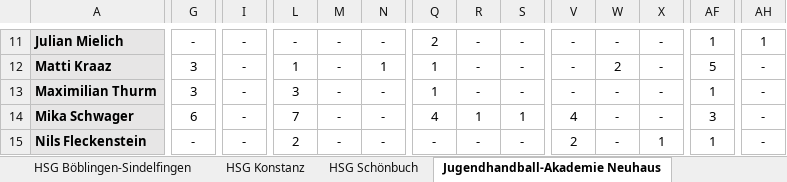
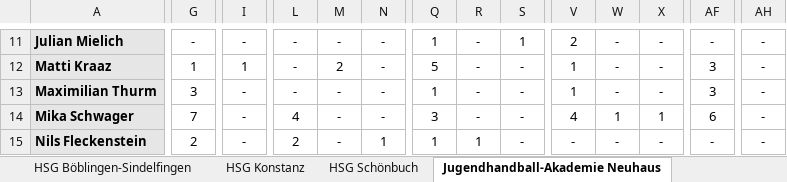
Before and after one commit to UlrichFrank/handballnet_crawler, an Excel workbook: handball_players_report.xlsx, sheet Jugendhandball-Akademie Neuhaus, drawn as a sheet; only a part is shown, gaps mark what is left out; values as stored, in another font and other column widths than the file's, no borders; the diff covers the shown part only; the diff names each change by its address in the sheet, - before the commit and + after, or states it on an @@ line.

```diff
--- a/handball_players_report.xlsx (sheet Jugendhandball-Akademie Neuhaus)
+++ b/handball_players_report.xlsx (sheet Jugendhandball-Akademie Neuhaus)
-Q11: 2
+Q11: 1
-S11: -
+S11: 1
-V11: -
+V11: 2
-AF11: 1
+AF11: -
-AH11: 1
+AH11: -
-G12: 3
+G12: 1
-I12: -
+I12: 1
-L12: 1
+L12: -
-M12: -
+M12: 2
-N12: 1
+N12: -
-Q12: 1
+Q12: 5
-V12:V13: -
+V12:V13: 1
-W12: 2
+W12: -
-AF12: 5
+AF12: 3
-L13: 3
+L13: -
-AF13: 1
+AF13: 3
-G14: 6
+G14: 7
-L14: 7
+L14: 4
-Q14: 4
+Q14: 3
-R14: 1
+R14: -
-S14: 1
+S14: -
-W14: -
+W14: 1
-X14: -
+X14: 1
-AF14: 3
+AF14: 6
-G15: -
+G15: 2
-N15: -
+N15: 1
-Q15: -
+Q15: 1
-R15: -
+R15: 1
-V15: 2
+V15: -
-X15: 1
+X15: -
-AF15: 1
+AF15: -
```
Also changed, not shown: 56 edited cells elsewhere in this sheet, sheet HSG Konstanz, sheet SV Leonberg-Eltingen, sheet SV Vaihingen, sheet Spvgg Mössingen, sheet DJK Singen, sheet HSG Schönbuch, 3 more sheets, 5 other files.
